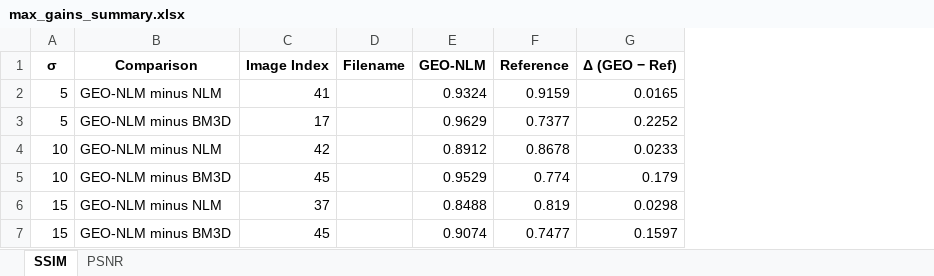
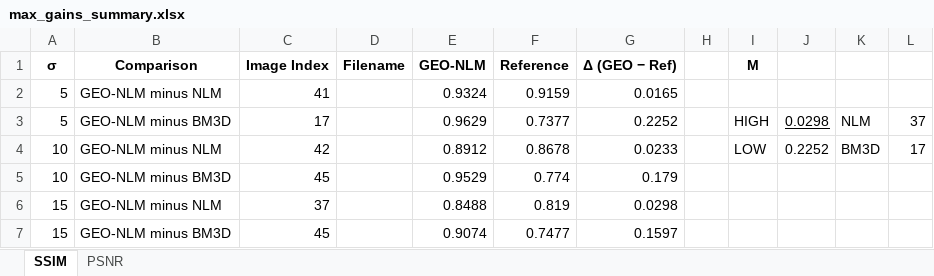
Before and after one commit to AdrianoCarvalh0/GaussianNoisyFilterGeoNLM, an Excel workbook: data/output/results/max_gains_summary.xlsx, sheet SSIM, drawn as a sheet; values as stored, in another font and other column widths than the file's, no borders; the diff names each change by its address in the sheet, - before the commit and + after, or states it on an @@ line.

```diff
--- a/data/output/results/max_gains_summary.xlsx (sheet SSIM)
+++ b/data/output/results/max_gains_summary.xlsx (sheet SSIM)
+column H, empty
+column I (M), rows 3-4: HIGH | LOW
+column J, rows 3-4: 0.0298 | 0.2252
+column K, rows 3-4: NLM | BM3D
+column L, rows 3-4: 37 | 17
```
Also changed, not shown: sheet PSNR, 16 other files.
